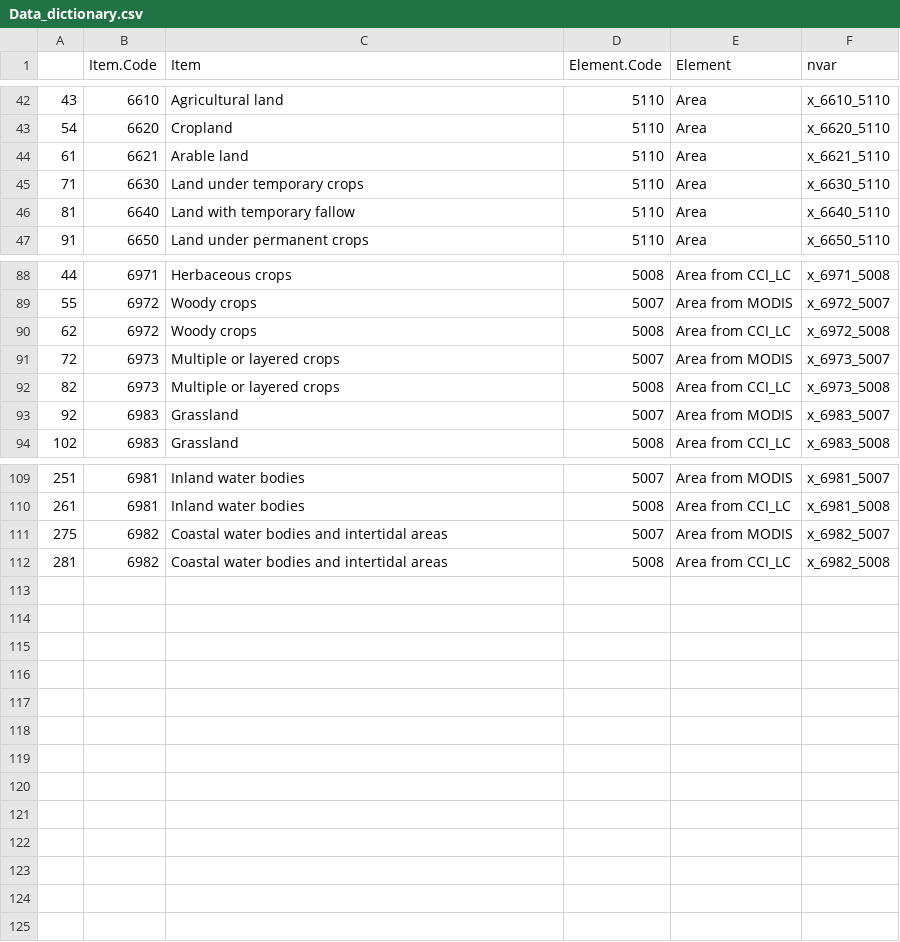
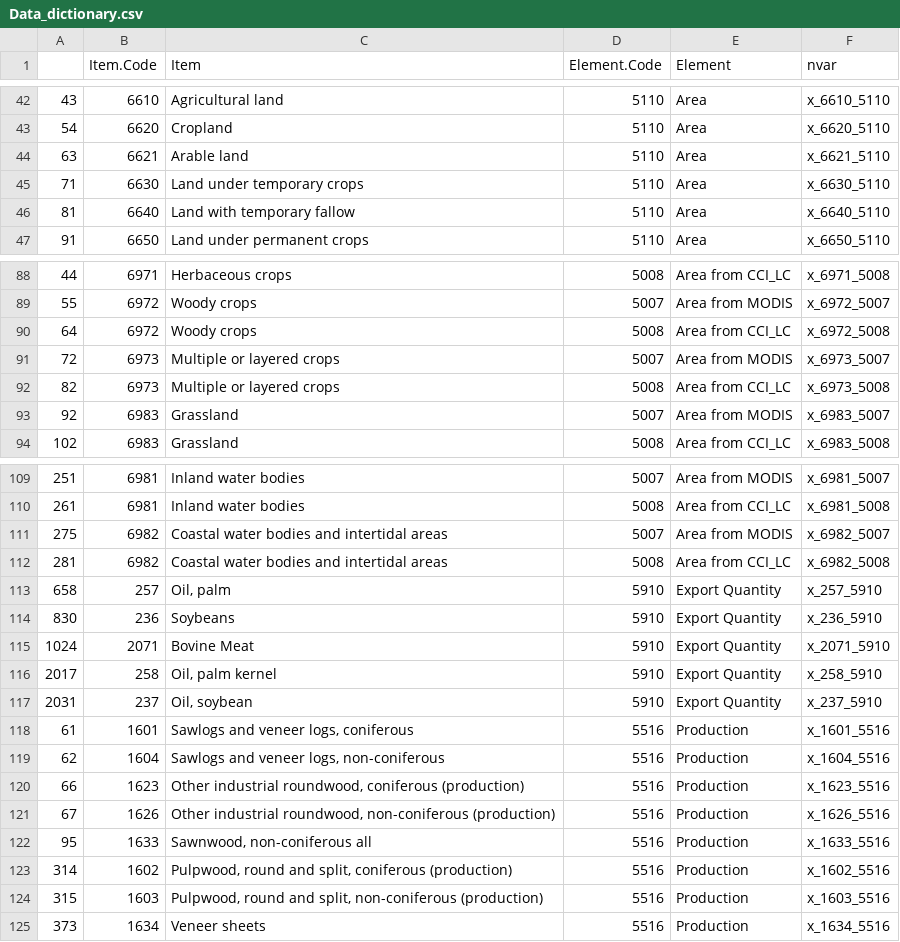
Before and after one commit to kjanda-nw/CapstoneTeam55, a CSV file: Data_dictionary.csv, drawn as a sheet; only a part is shown, gaps mark what is left out.

```diff
--- a/Data_dictionary.csv
+++ b/Data_dictionary.csv
@@ -43,3 +43,3 @@
 "54",6620,"Cropland",5110,"Area","x_6620_5110"
-"61",6621,"Arable land",5110,"Area","x_6621_5110"
+"63",6621,"Arable land",5110,"Area","x_6621_5110"
 "71",6630,"Land under temporary crops",5110,"Area","x_6630_5110"
@@ -89,3 +89,3 @@
 "55",6972,"Woody crops",5007,"Area from MODIS","x_6972_5007"
-"62",6972,"Woody crops",5008,"Area from CCI_LC","x_6972_5008"
+"64",6972,"Woody crops",5008,"Area from CCI_LC","x_6972_5008"
 "72",6973,"Multiple or layered crops",5007,"Area from MODIS","x_6973_5007"
@@ -112 +112,14 @@
 "281",6982,"Coastal water bodies and intertidal areas",5008,"Area from CCI_LC","x_6982_5008"
+"658",257,"Oil, palm",5910,"Export Quantity","x_257_5910"
+"830",236,"Soybeans",5910,"Export Quantity","x_236_5910"
+"1024",2071,"Bovine Meat",5910,"Export Quantity","x_2071_5910"
+"2017",258,"Oil, palm kernel",5910,"Export Quantity","x_258_5910"
+"2031",237,"Oil, soybean",5910,"Export Quantity","x_237_5910"
+"61",1601,"Sawlogs and veneer logs, coniferous",5516,"Production","x_1601_5516"
+"62",1604,"Sawlogs and veneer logs, non-coniferous",5516,"Production","x_1604_5516"
+"66",1623,"Other industrial roundwood, coniferous (production)",5516,"Production","x_1623_5516"
+"67",1626,"Other industrial roundwood, non-coniferous (production)",5516,"Production","x_1626_5516"
+"95",1633,"Sawnwood, non-coniferous all",5516,"Production","x_1633_5516"
+"314",1602,"Pulpwood, round and split, coniferous (production)",5516,"Production","x_1602_5516"
+"315",1603,"Pulpwood, round and split, non-coniferous (production)",5516,"Production","x_1603_5516"
+"373",1634,"Veneer sheets",5516,"Production","x_1634_5516"
```
Also changed, not shown: extra_targets.csv, 5 other files.
